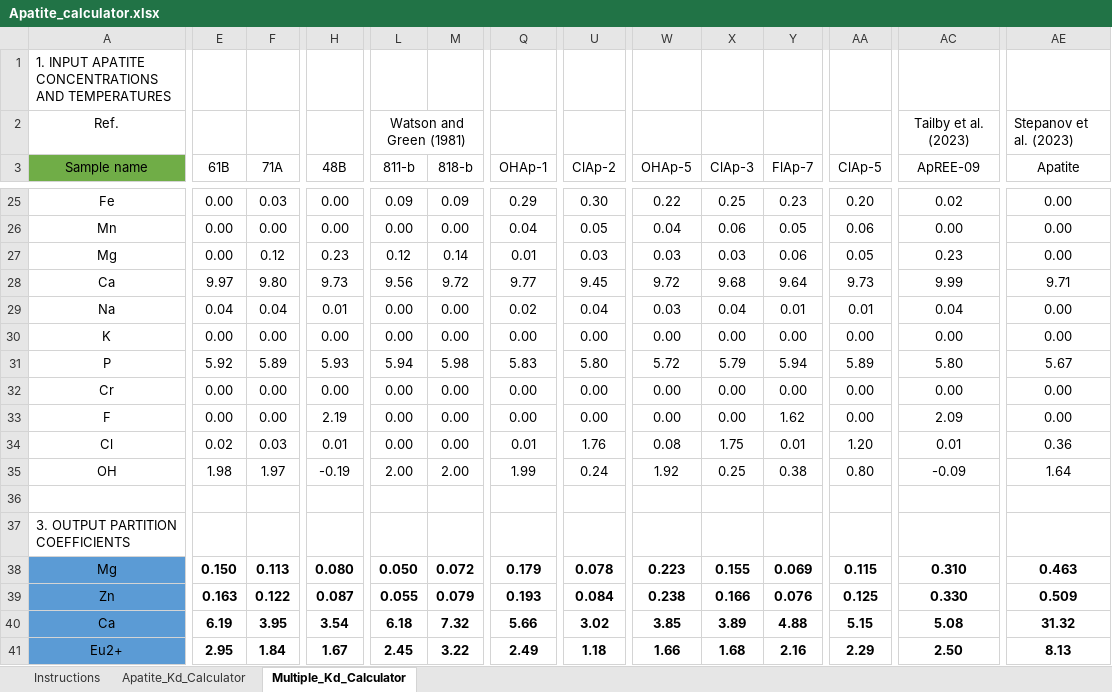
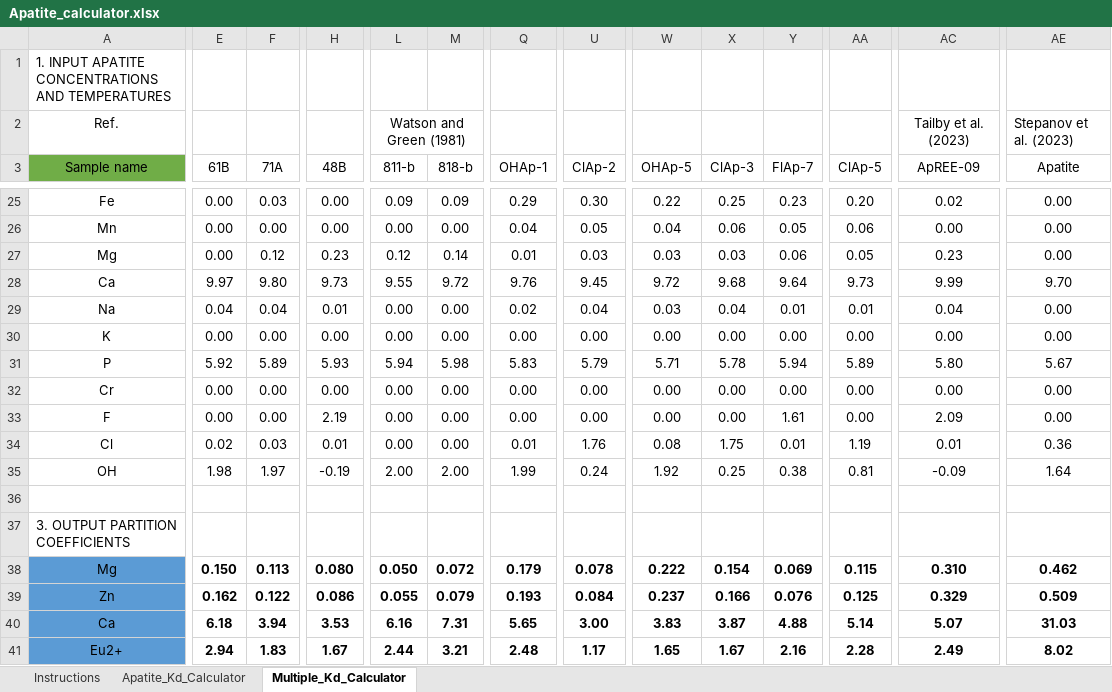
Before and after one commit to Dian01811/Dian01811.GitHub.io, an Excel workbook: files/Apatite_calculator.xlsx, sheet Multiple_Kd_Calculator, drawn as a sheet; only a part is shown, gaps mark what is left out; values as stored, in another font and other column widths than the file's, no borders; conditional formats not drawn; removed rows and columns are numbered as before the commit, all else as after; rows hold the shown columns only; the diff covers the shown part only; the diff names each change by its address in the sheet, - before the commit and + after, or states it on an @@ line.

```diff
--- a/files/Apatite_calculator.xlsx (sheet Multiple_Kd_Calculator)
+++ b/files/Apatite_calculator.xlsx (sheet Multiple_Kd_Calculator)
-L28 (811-b): 9.56
+L28 (811-b): 9.55
-Q28 (OHAp-1): 9.77
+Q28 (OHAp-1): 9.76
-AE28 (Apatite): 9.71
+AE28 (Apatite): 9.70
-U31 (ClAp-2): 5.80
+U31 (ClAp-2): 5.79
-W31 (OHAp-5): 5.72
+W31 (OHAp-5): 5.71
-X31 (ClAp-3): 5.79
+X31 (ClAp-3): 5.78
-Y33 (FlAp-7): 1.62
+Y33 (FlAp-7): 1.61
-AA34 (ClAp-5): 1.20
+AA34 (ClAp-5): 1.19
-AA35 (ClAp-5): 0.80
+AA35 (ClAp-5): 0.81
-W38 (OHAp-5): 0.223
+W38 (OHAp-5): 0.222
-X38 (ClAp-3): 0.155
+X38 (ClAp-3): 0.154
-AE38 (Apatite): 0.463
+AE38 (Apatite): 0.462
-E39 (61B): 0.163
+E39 (61B): 0.162
-H39 (48B): 0.087
+H39 (48B): 0.086
-W39 (OHAp-5): 0.238
+W39 (OHAp-5): 0.237
-AC39 (ApREE-09): 0.330
+AC39 (ApREE-09): 0.329
-row 40: Ca | 6.19 | 3.95 | 3.54 | 6.18 | 7.32 | 5.66 | 3.02 | 3.85 | 3.89 | 4.88 | 5.15 | 5.08 | 31.32
+row 40: Ca | 6.18 | 3.94 | 3.53 | 6.16 | 7.31 | 5.65 | 3.00 | 3.83 | 3.87 | 4.88 | 5.14 | 5.07 | 31.03
-E41 (61B): 2.95
+E41 (61B): 2.94
-F41 (71A): 1.84
+F41 (71A): 1.83
-L41 (811-b): 2.45
+L41 (811-b): 2.44
-M41 (818-b): 3.22
+M41 (818-b): 3.21
-Q41 (OHAp-1): 2.49
+Q41 (OHAp-1): 2.48
-U41 (ClAp-2): 1.18
+U41 (ClAp-2): 1.17
-W41 (OHAp-5): 1.66
+W41 (OHAp-5): 1.65
-X41 (ClAp-3): 1.68
+X41 (ClAp-3): 1.67
-AA41 (ClAp-5): 2.29
+AA41 (ClAp-5): 2.28
-AC41 (ApREE-09): 2.50
+AC41 (ApREE-09): 2.49
-AE41 (Apatite): 8.13
+AE41 (Apatite): 8.02
```
Also changed, not shown: 222 edited cells elsewhere in this sheet, sheet Apatite_Kd_Calculator, formulas that keep their value, charts or pictures, files/fO2_calculator_apatite.xlsx.
